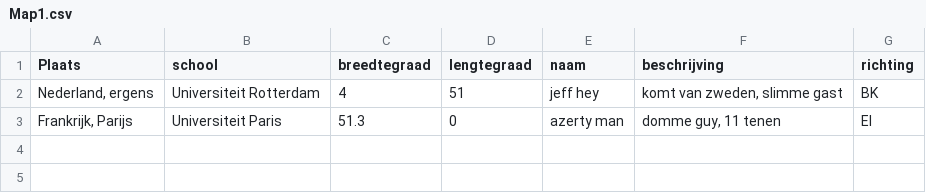
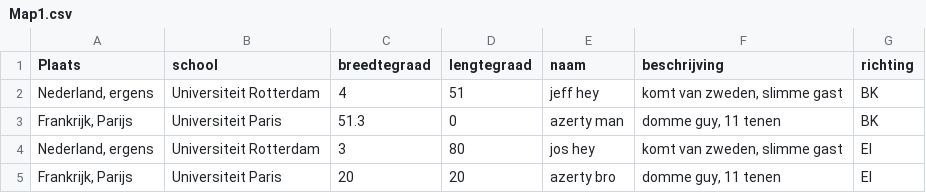
Before and after one commit to Jan-Gladine/Interactive_World_Map, a CSV file: Map1.csv, drawn as a sheet.

```diff
--- a/Map1.csv
+++ b/Map1.csv
@@ -2,2 +2,4 @@
 Nederland, ergens;Universiteit Rotterdam;4;51;jeff hey;komt van zweden, slimme gast;BK
-Frankrijk, Parijs;Universiteit Paris;51.3;0;azerty man;domme guy, 11 tenen;EI
+Frankrijk, Parijs;Universiteit Paris;51.3;0;azerty man;domme guy, 11 tenen;BK
+Nederland, ergens;Universiteit Rotterdam;3;80;jos hey;komt van zweden, slimme gast;EI
+Frankrijk, Parijs;Universiteit Paris;20;20;azerty bro;domme guy, 11 tenen;EI
```
Also changed, not shown: 11 other files.
